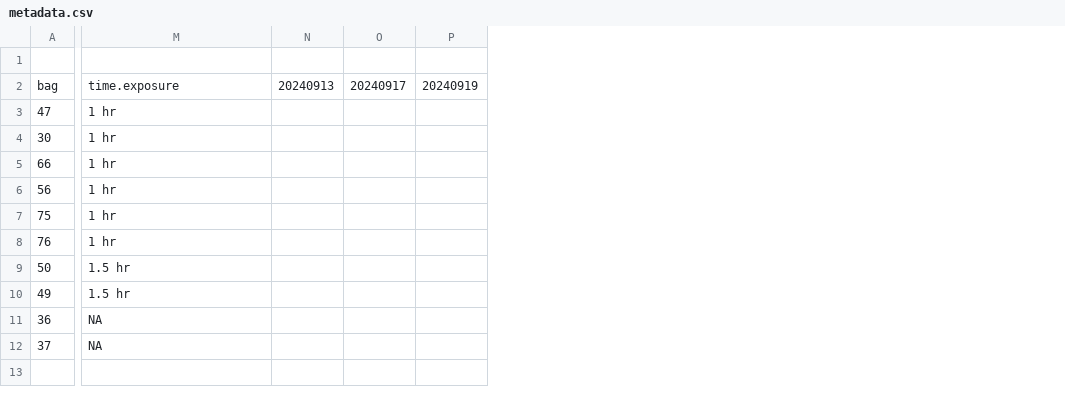
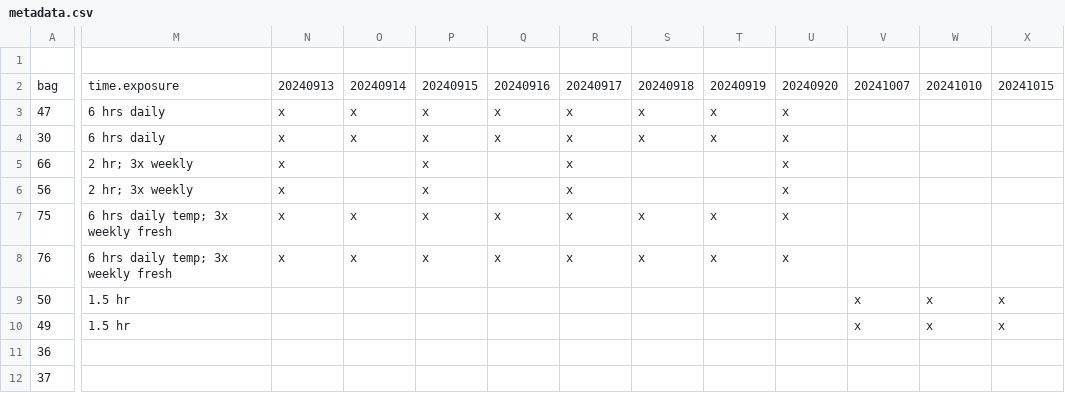
Before and after one commit to RobertsLab/10K-seed-Cgigas, a CSV file: data/metadata.csv, drawn as a sheet; only a part is shown, gaps mark what is left out; removed rows and columns are numbered as before the commit, all else as after; the diff covers the shown part only; the diff names each change by its address in the sheet, - before the commit and + after, or states it on an @@ line.

Commit message:
added metadata

```diff
--- a/data/metadata.csv
+++ b/data/metadata.csv
-column O, row 2: 20240917
+column O, rows 2-8: 20240914 | x | x |  |  | x | x
+column P, rows 2-8: 20240915 | x | x | x | x | x | x
+column Q, rows 2-8: 20240916 | x | x |  |  | x | x
+column R, rows 2-8: 20240917 | x | x | x | x | x | x
+column S, rows 2-8: 20240918 | x | x |  |  | x | x
+column U, rows 2-8: 20240920 | x | x | x | x | x | x
+column V, rows 2-10: 20241007 |  |  |  |  |  |  | x | x
+column W, rows 2-10: 20241010 |  |  |  |  |  |  | x | x
+column X, rows 2-10: 20241015 |  |  |  |  |  |  | x | x
-M3:M4: 1 hr
+M3:M4: 6 hrs daily
-N3:N8: (empty)
+N3:N8: x
-T3:T4: (empty)
+T3:T4: x
-M5:M6: 1 hr
+M5:M6: 2 hr; 3x weekly
-M7:M8: 1 hr
+M7:M8: 6 hrs daily temp; 3x weekly fresh
-T7:T8: (empty)
+T7:T8: x
-M11:M12: NA
+M11:M12: (empty)
```
Also changed, not shown: 2 edited cells elsewhere in this file, 1 other file.
